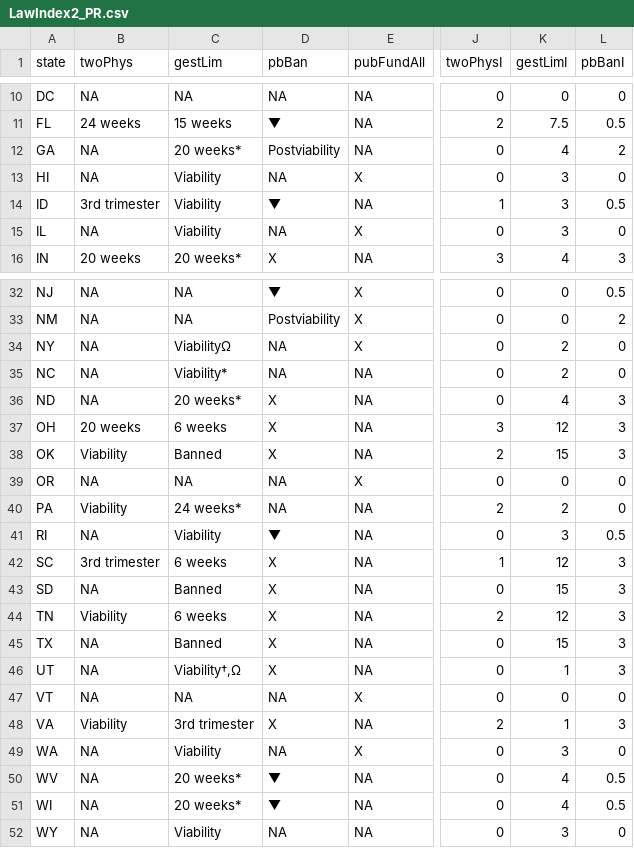
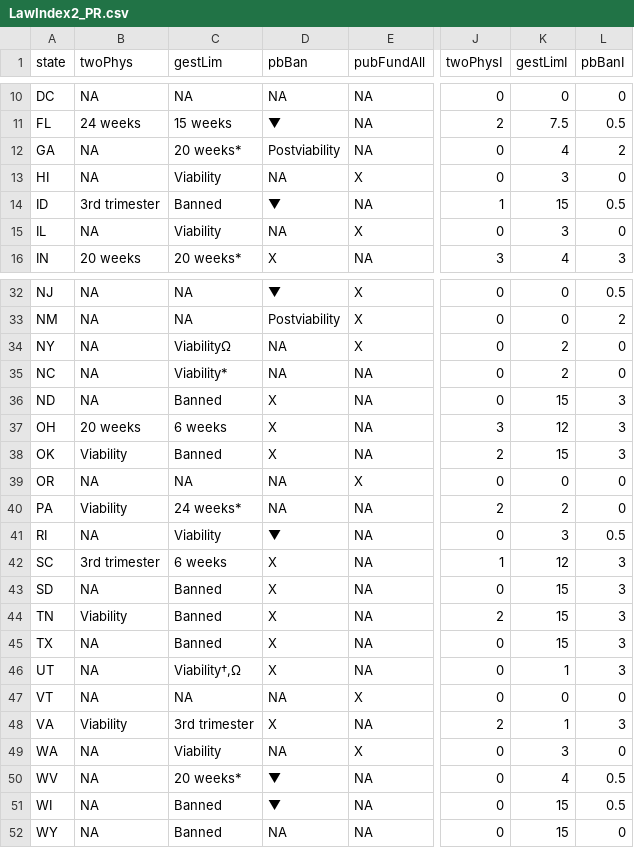
Before and after one commit to sterlingfearing/abortion-access, a CSV file: code/data/LawIndex2_PR.csv, drawn as a sheet; only a part is shown, gaps mark what is left out; the diff names each change by its address in the sheet, - before the commit and + after, or states it on an @@ line.

```diff
--- a/code/data/LawIndex2_PR.csv
+++ b/code/data/LawIndex2_PR.csv
-C14 (gestLim): Viability
+C14 (gestLim): Banned
-K14 (gestLimI): 3
+K14 (gestLimI): 15
-C36 (gestLim): 20 weeks*
+C36 (gestLim): Banned
-K36 (gestLimI): 4
+K36 (gestLimI): 15
-C44 (gestLim): 6 weeks
+C44 (gestLim): Banned
-K44 (gestLimI): 12
+K44 (gestLimI): 15
-C51 (gestLim): 20 weeks*
+C51 (gestLim): Banned
-K51 (gestLimI): 4
+K51 (gestLimI): 15
-C52 (gestLim): Viability
+C52 (gestLim): Banned
-K52 (gestLimI): 3
+K52 (gestLimI): 15
```
Also changed, not shown: code/data/RvD_law.csv, code/data/lawI_PR.csv, 6 other files.
